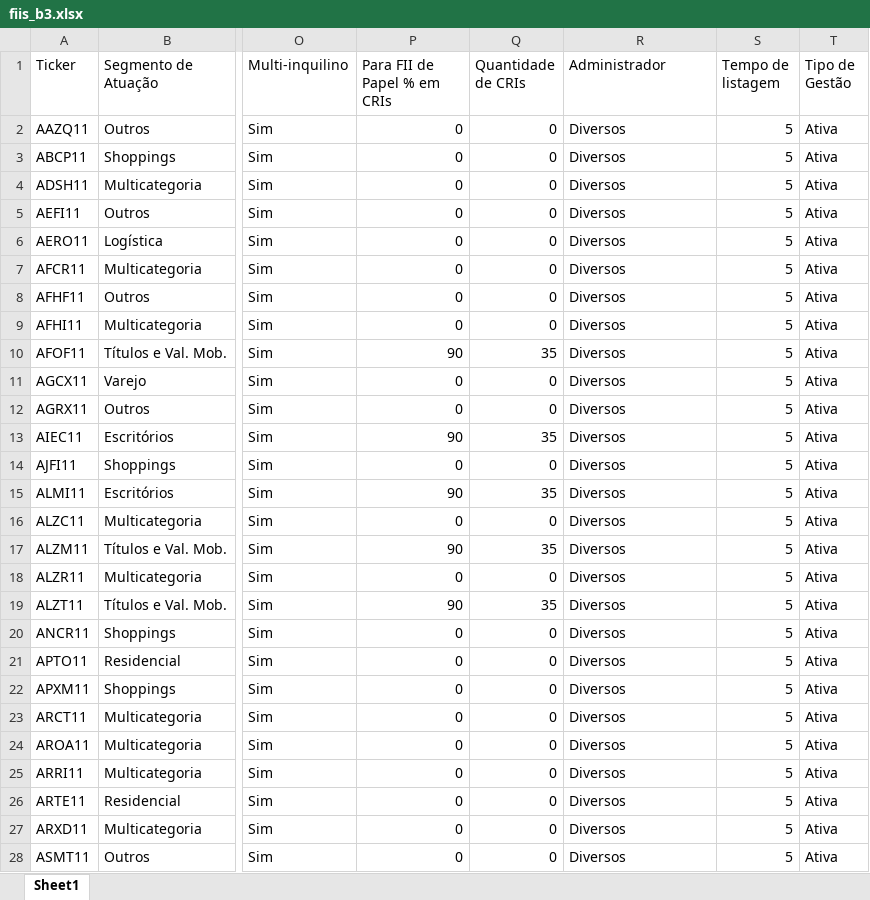
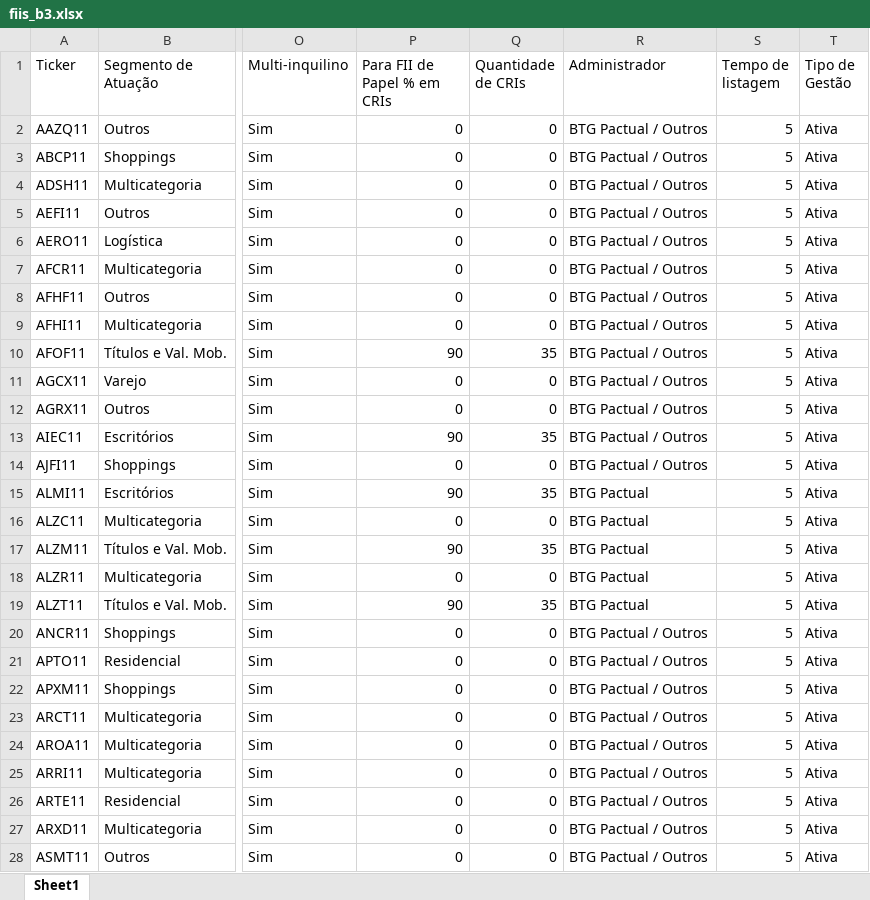
Before and after one commit to hralbaradostm-hue/dashboard-acoes, an Excel workbook: fiis_b3.xlsx, sheet Sheet1, drawn as a sheet; only a part is shown, gaps mark what is left out; values as stored, in another font and other column widths than the file's, no borders; the diff covers the shown part only; the diff names each change by its address in the sheet, - before the commit and + after, or states it on an @@ line.

Commit message:
Mapeamento completo das administradoras reais de todos os FIIs

```diff
--- a/fiis_b3.xlsx (sheet Sheet1)
+++ b/fiis_b3.xlsx (sheet Sheet1)
-R2:R14 (Administrador): Diversos
+R2:R14 (Administrador): BTG Pactual / Outros
-R15:R19 (Administrador): Diversos
+R15:R19 (Administrador): BTG Pactual
-R20:R28 (Administrador): Diversos
+R20:R28 (Administrador): BTG Pactual / Outros
```
Also changed, not shown: 534 edited cells elsewhere in this sheet.
